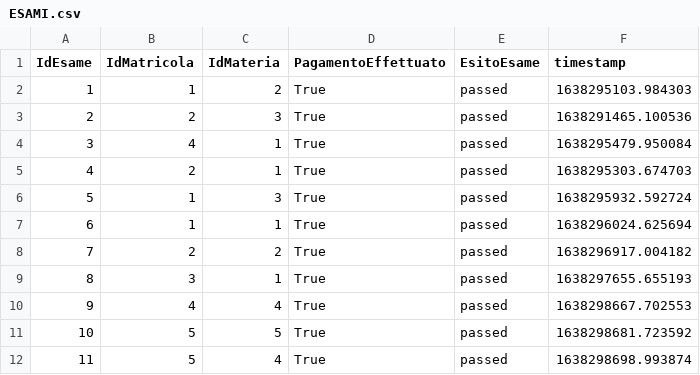
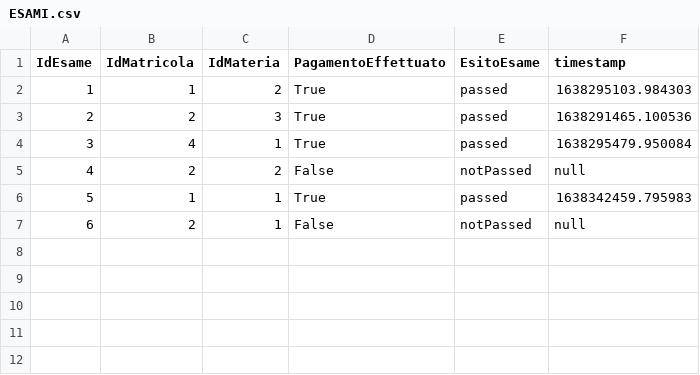
Before and after one commit to MatteoBartoli03/UniverSmart, a CSV file: ESAMI.csv, drawn as a sheet; removed rows and columns are numbered as before the commit, all else as after; the diff names each change by its address in the sheet, - before the commit and + after, or states it on an @@ line.

```diff
--- a/ESAMI.csv
+++ b/ESAMI.csv
-row 5: 4 | 2 | 1 | True | passed | 1638295303.674703
-row 6: 5 | 1 | 3 | True | passed | 1638295932.592724
+row 5: 4 | 2 | 2 | False | notPassed | null
@@ column A (IdEsame) renumbered in row 6 @@
-F6 (timestamp): 1638296024.625694
+F6 (timestamp): 1638342459.795983
-row 8: 7 | 2 | 2 | True | passed | 1638296917.004182
-row 9: 8 | 3 | 1 | True | passed | 1638297655.655193
-row 10: 9 | 4 | 4 | True | passed | 1638298667.702553
-row 11: 10 | 5 | 5 | True | passed | 1638298681.723592
-row 12: 11 | 5 | 4 | True | passed | 1638298698.993874
+row 7: 6 | 2 | 1 | False | notPassed | null
```
Also changed, not shown: 4 other files.
